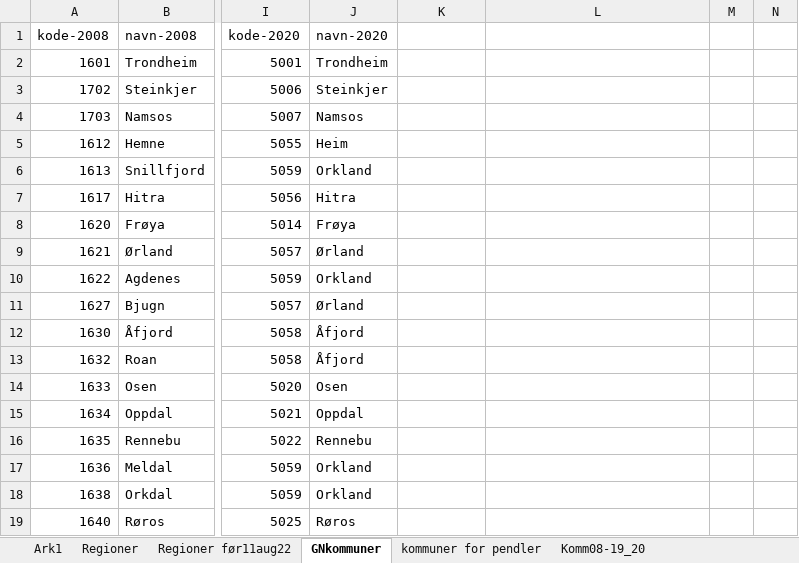
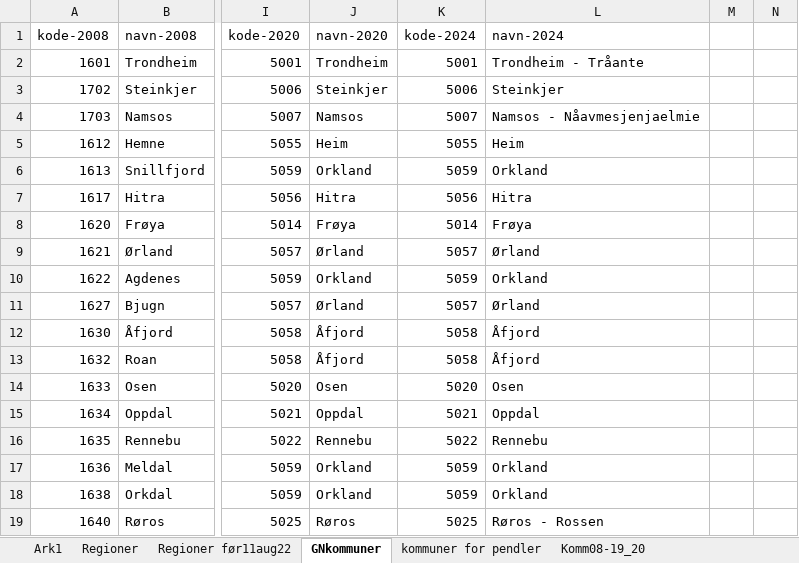
Before and after one commit to TrondelagiTall/mal, an Excel workbook: region inndeling.xlsx, sheet GNkommuner, drawn as a sheet; only a part is shown, gaps mark what is left out; values as stored, in another font and other column widths than the file's, no borders; the diff covers the shown part only; the diff names each change by its address in the sheet, - before the commit and + after, or states it on an @@ line.

Commit message:
Update region inndeling.xlsx

```diff
--- a/region inndeling.xlsx (sheet GNkommuner)
+++ b/region inndeling.xlsx (sheet GNkommuner)
-K1: (empty)
+K1: kode-2024
-L1: (empty)
+L1: navn-2024
-K2 (kode-2024): (empty)
+K2 (kode-2024): 5001
-L2 (navn-2024): (empty)
+L2 (navn-2024): Trondheim - Tråante
-K3 (kode-2024): (empty)
+K3 (kode-2024): 5006
-L3 (navn-2024): (empty)
+L3 (navn-2024): Steinkjer
-K4 (kode-2024): (empty)
+K4 (kode-2024): 5007
-L4 (navn-2024): (empty)
+L4 (navn-2024): Namsos - Nåavmesjenjaelmie
-K5 (kode-2024): (empty)
+K5 (kode-2024): 5055
-L5 (navn-2024): (empty)
+L5 (navn-2024): Heim
-K6 (kode-2024): (empty)
+K6 (kode-2024): 5059
-L6 (navn-2024): (empty)
+L6 (navn-2024): Orkland
-K7 (kode-2024): (empty)
+K7 (kode-2024): 5056
-L7 (navn-2024): (empty)
+L7 (navn-2024): Hitra
-K8 (kode-2024): (empty)
+K8 (kode-2024): 5014
-L8 (navn-2024): (empty)
+L8 (navn-2024): Frøya
-K9 (kode-2024): (empty)
+K9 (kode-2024): 5057
-L9 (navn-2024): (empty)
+L9 (navn-2024): Ørland
-K10 (kode-2024): (empty)
+K10 (kode-2024): 5059
-L10 (navn-2024): (empty)
+L10 (navn-2024): Orkland
-K11 (kode-2024): (empty)
+K11 (kode-2024): 5057
-L11 (navn-2024): (empty)
+L11 (navn-2024): Ørland
-K12:K13 (kode-2024): (empty)
+K12:K13 (kode-2024): 5058
-L12:L13 (navn-2024): (empty)
+L12:L13 (navn-2024): Åfjord
-K14 (kode-2024): (empty)
+K14 (kode-2024): 5020
-L14 (navn-2024): (empty)
+L14 (navn-2024): Osen
-K15 (kode-2024): (empty)
+K15 (kode-2024): 5021
-L15 (navn-2024): (empty)
+L15 (navn-2024): Oppdal
-K16 (kode-2024): (empty)
+K16 (kode-2024): 5022
-L16 (navn-2024): (empty)
+L16 (navn-2024): Rennebu
-K17:K18 (kode-2024): (empty)
+K17:K18 (kode-2024): 5059
-L17:L18 (navn-2024): (empty)
+L17:L18 (navn-2024): Orkland
-K19 (kode-2024): (empty)
+K19 (kode-2024): 5025
-L19 (navn-2024): (empty)
+L19 (navn-2024): Røros - Rossen
```
Also changed, not shown: 70 edited cells elsewhere in this sheet.
